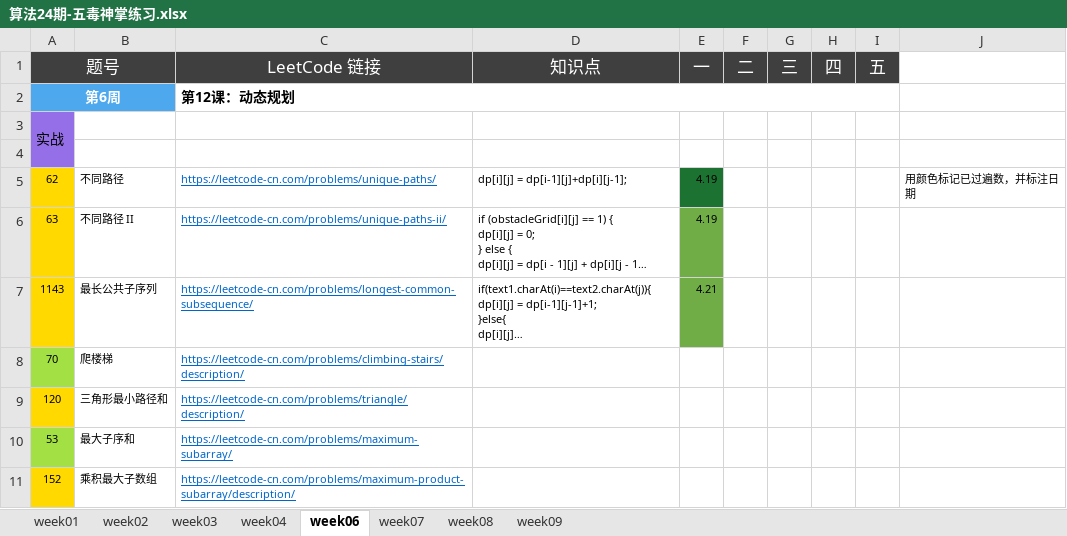
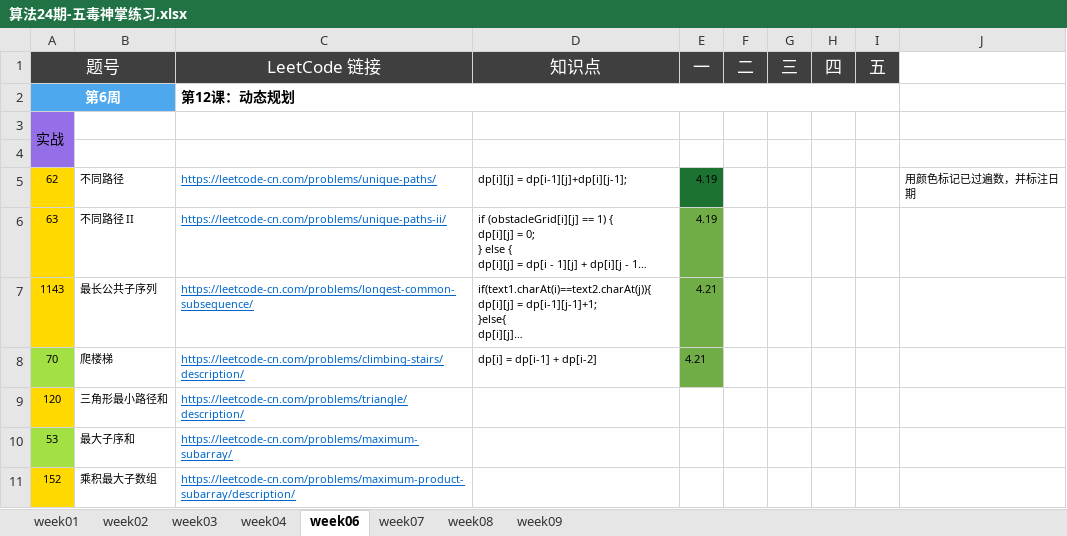
Before and after one commit to Quan-heng/LeetCodeTraining, an Excel workbook: 算法24期-五毒神掌练习.xlsx, sheet week06, drawn as a sheet; only a part is shown; long unchanged cells end in …; values as stored, in another font and other column widths than the file's, no borders; the diff names each change by its address in the sheet, - before the commit and + after, or states it on an @@ line.

Commit message:
Merge branch 'master' of https://github.com/Quan-heng/LeetCodeTraining
# Conflicts:
#	算法24期-五毒神掌练习.xlsx

```diff
--- a/算法24期-五毒神掌练习.xlsx (sheet week06)
+++ b/算法24期-五毒神掌练习.xlsx (sheet week06)
-D8 (知识点): (empty)
+D8 (知识点): dp[i] = dp[i-1] + dp[i-2]
-E8 (一): (empty)
+E8 (一): 4.21
-E8 fill: none
+E8 fill: #70AD47
```
Also changed, not shown: 1 other file.
